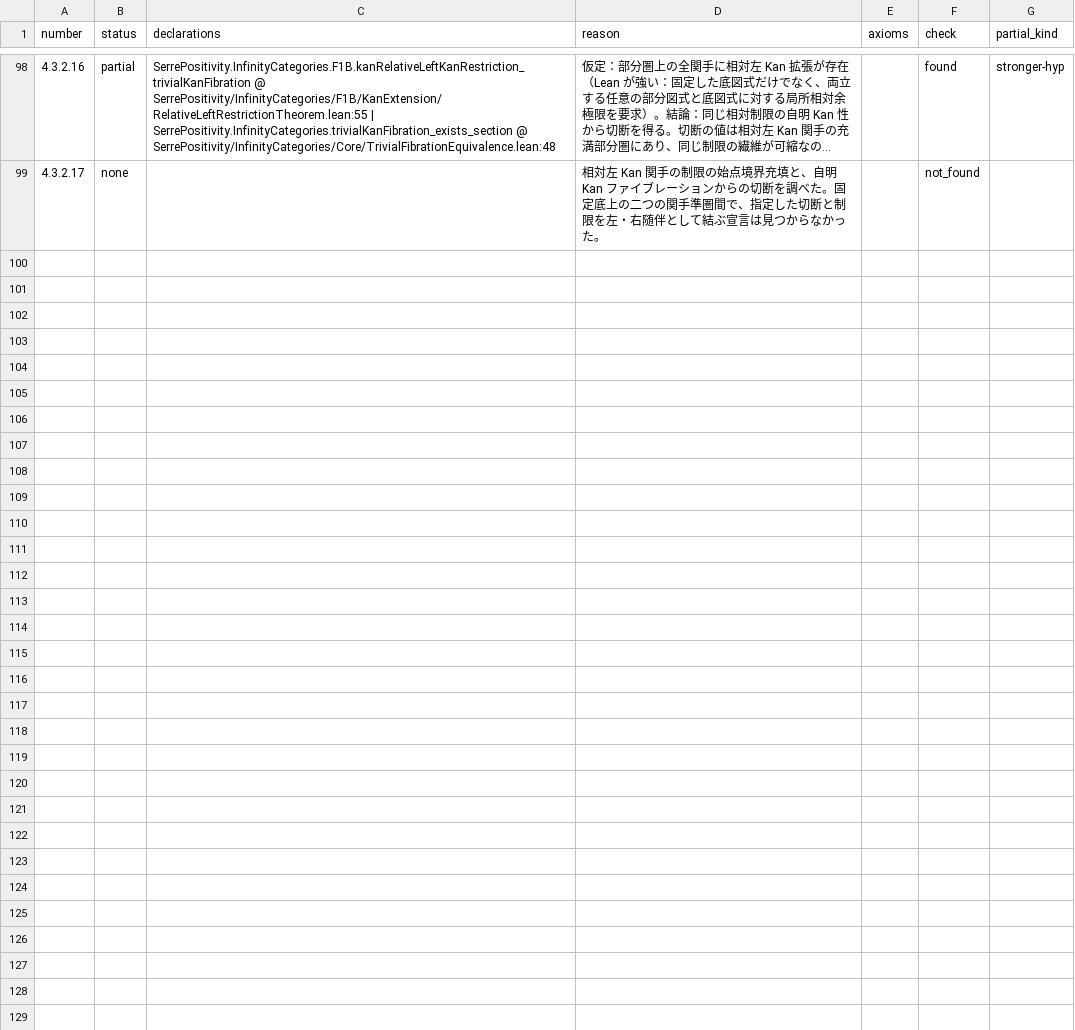
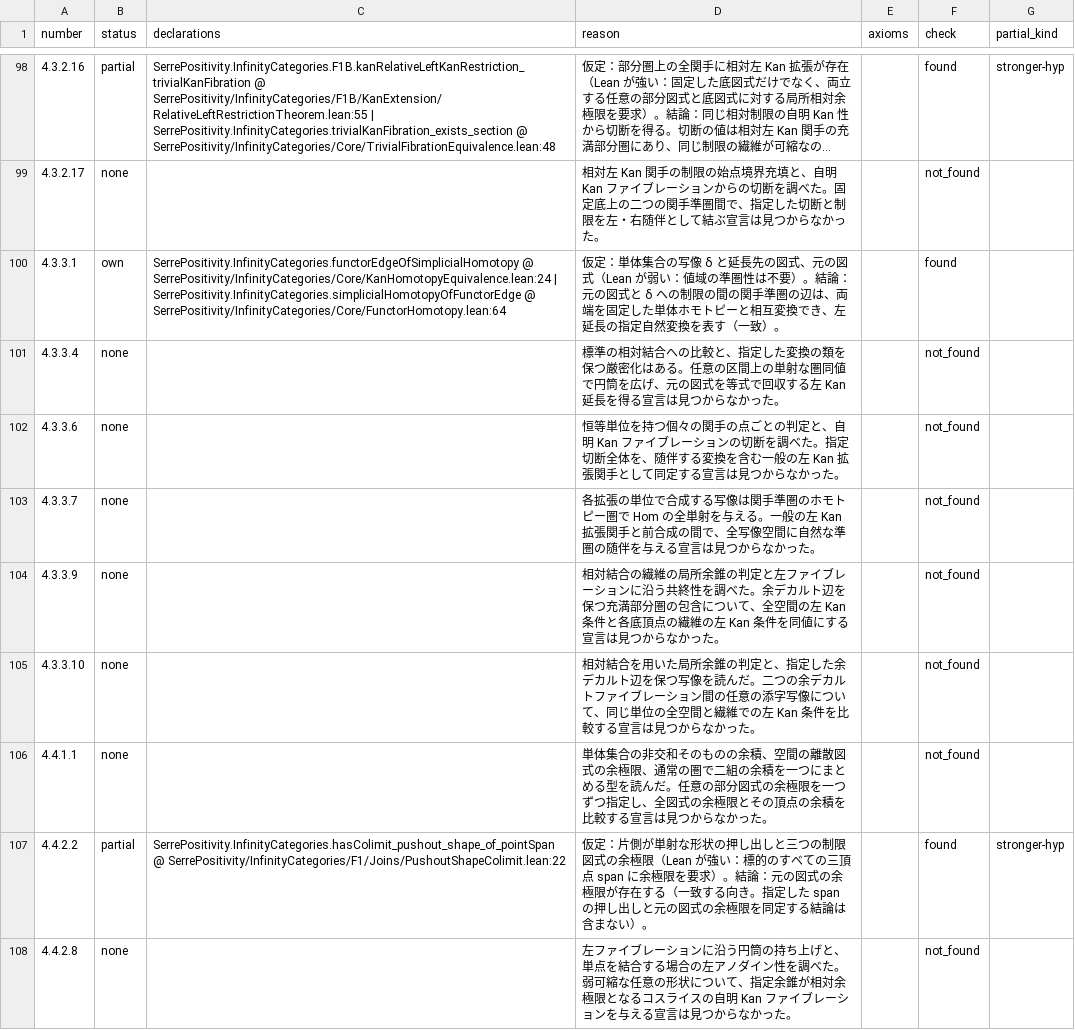
Before and after one commit to unaoya/SerrePositivity, a CSV file: research/htt-coverage/review/ch4.csv, drawn as a sheet; only a part is shown, gaps mark what is left out; long unchanged cells end in …; the diff names each change by its address in the sheet, - before the commit and + after, or states it on an @@ line.

Commit message:
Review HTT sections 4.3.3 and 4.4.1–2 where evidence permits

```diff
--- a/research/htt-coverage/review/ch4.csv
+++ b/research/htt-coverage/review/ch4.csv
+row 100: 4.3.3.1 | own | SerrePositivity.InfinityCategories.functorEdgeOfSimplicialHomotopy @ SerrePositivity/InfinityCategories/Core/KanHomotopyEquivalence.lean:24 | SerrePositivity.InfinityCategories.simplicialHomotopyOfFunctorEdge @ SerrePositivity/InfinityCategories/Core/FunctorHomotopy.lean:64 | 仮定：単体集合の写像 δ と延長先の図式、元の図式（Lean が弱い：値域の準圏性は不要）。結論：元の図式と δ への制限の間の関手準圏の辺は、両端を固定した単体ホモトピーと相互変換でき、左延長の指定自然変換を表す（一致）。 |  | found
+row 101: 4.3.3.4 | none |  | 標準の相対結合への比較と、指定した変換の類を保つ厳密化はある。任意の区間上の単射な圏同値で円筒を広げ、元の図式を等式で回収する左 Kan 延長を得る宣言は見つからなかった。 |  | not_found
+row 102: 4.3.3.6 | none |  | 恒等単位を持つ個々の関手の点ごとの判定と、自明 Kan ファイブレーションの切断を調べた。指定切断全体を、随伴する変換を含む一般の左 Kan 拡張関手として同定する宣言は見つからなかった。 |  | not_found
+row 103: 4.3.3.7 | none |  | 各拡張の単位で合成する写像は関手準圏のホモトピー圏で Hom の全単射を与える。一般の左 Kan 拡張関手と前合成の間で、全写像空間に自然な準圏の随伴を与える宣言は見つからなかった。 |  | not_found
+row 104: 4.3.3.9 | none |  | 相対結合の繊維の局所余錐の判定と左ファイブレーションに沿う共終性を調べた。余デカルト辺を保つ充満部分圏の包含について、全空間の左 Kan 条件と各底頂点の繊維の左 Kan 条件を同値にする宣言は見つからなかった。 |  | not_found
+row 105: 4.3.3.10 | none |  | 相対結合を用いた局所余錐の判定と、指定した余デカルト辺を保つ写像を読んだ。二つの余デカルトファイブレーション間の任意の添字写像について、同じ単位の全空間と繊維での左 Kan 条件を比較する宣言は見つからなかった。 |  | not_found
+row 106: 4.4.1.1 | none |  | 単体集合の非交和そのものの余積、空間の離散図式の余極限、通常の圏で二組の余積を一つにまとめる型を読んだ。任意の部分図式の余極限を一つずつ指定し、全図式の余極限とその頂点の余積を比較する宣言は見つからなかった。 |  | not_found
+row 107: 4.4.2.2 | partial | SerrePositivity.InfinityCategories.hasColimit_pushout_shape_of_pointSpan @ SerrePositivity/InfinityCategories/F1/Joins/PushoutShapeColimit.lean:22 | 仮定：片側が単射な形状の押し出しと三つの制限図式の余極限（Lean が強い：標的のすべての三頂点 span に余極限を要求）。結論：元の図式の余極限が存在する（一致する向き。指定した span の押し出しと元の図式の余極限を同定する結論は含まない）。 |  | found | stronger-hyp
+row 108: 4.4.2.8 | none |  | 左ファイブレーションに沿う円筒の持ち上げと、単点を結合する場合の左アノダイン性を調べた。弱可縮な任意の形状について、指定余錐が相対余極限となるコスライスの自明 Kan ファイブレーションを与える宣言は見つからなかった。 |  | not_found
```
Also changed, not shown: research/htt-coverage/items.csv, 2 other files.
